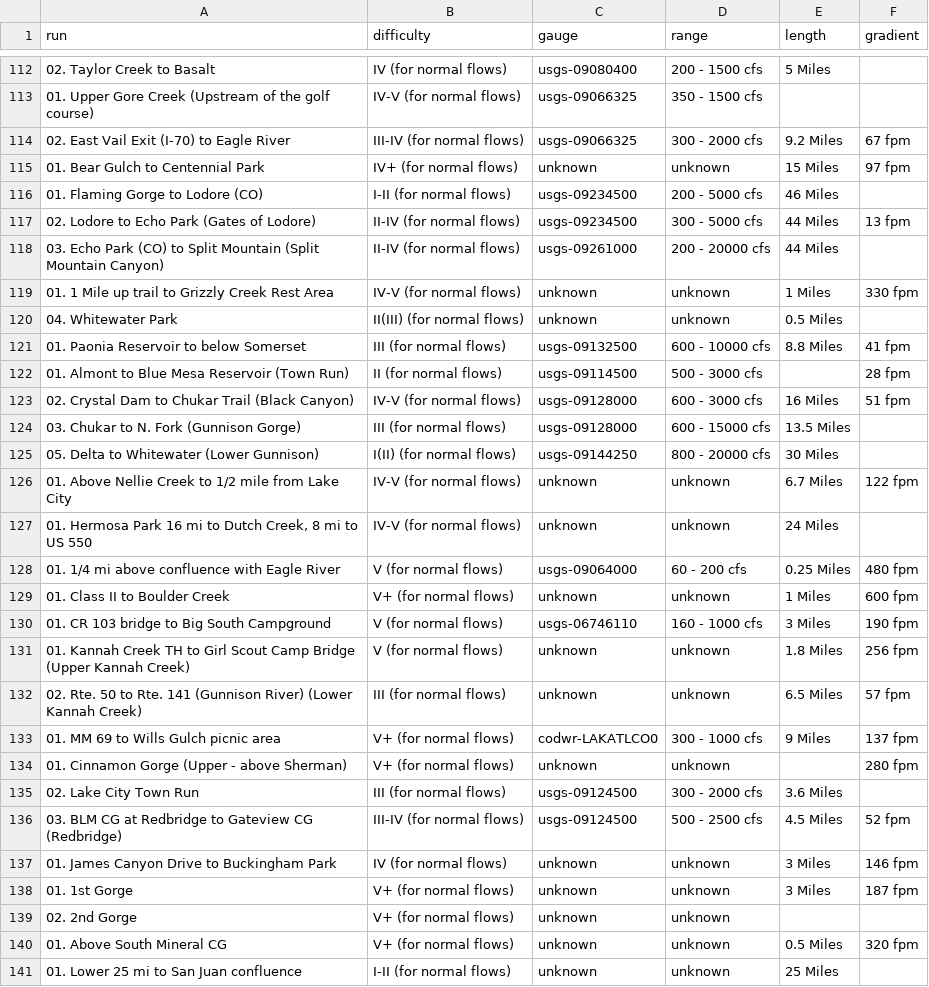
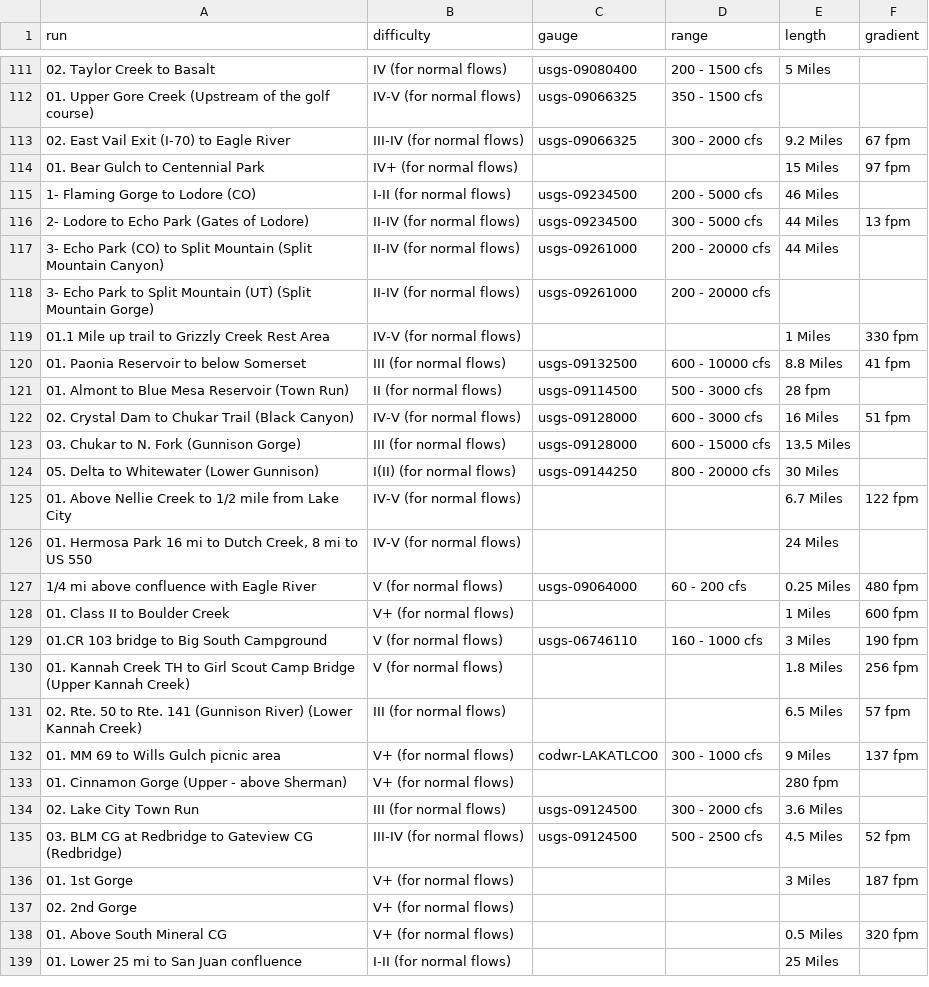
Before and after one commit to bwinterling/river_scraper, a CSV file: beta.csv, drawn as a sheet; only a part is shown, gaps mark what is left out; the diff covers the shown part only.

```diff
--- a/beta.csv
+++ b/beta.csv
@@ -114,10 +113,10 @@ run,difficulty,gauge,range,length,gradient
 02. East Vail Exit (I-70) to Eagle River ,III-IV (for normal flows) ,usgs-09066325,300 - 2000 cfs,9.2 Miles,67 fpm
-01. Bear Gulch to Centennial Park ,IV+ (for normal flows) ,unknown,unknown,15 Miles,97 fpm
-01. Flaming Gorge to Lodore (CO) ,I-II (for normal flows) ,usgs-09234500,200 - 5000 cfs,46 Miles,
-02. Lodore to Echo Park (Gates of Lodore),II-IV (for normal flows) ,usgs-09234500,300 - 5000 cfs,44 Miles,13 fpm
-03. Echo Park (CO) to Split Mountain (Split Mountain Canyon),II-IV (for normal flows) ,usgs-09261000,200 - 20000 cfs,44 Miles,
-01. 1 Mile up trail to Grizzly Creek Rest Area ,IV-V (for normal flows) ,unknown,unknown,1 Miles,330 fpm
-04. Whitewater Park,II(III) (for normal flows) ,unknown,unknown,0.5 Miles,
+01. Bear Gulch to Centennial Park ,IV+ (for normal flows) ,"","",15 Miles,97 fpm
+1- Flaming Gorge to Lodore (CO) ,I-II (for normal flows) ,usgs-09234500,200 - 5000 cfs,46 Miles,""
+2- Lodore to Echo Park (Gates of Lodore),II-IV (for normal flows) ,usgs-09234500,300 - 5000 cfs,44 Miles,13 fpm
+3- Echo Park (CO) to Split Mountain (Split Mountain Canyon),II-IV (for normal flows) ,usgs-09261000,200 - 20000 cfs,44 Miles,""
+3- Echo Park to Split Mountain (UT) (Split Mountain Gorge),II-IV (for normal flows) ,usgs-09261000,200 - 20000 cfs,"",""
+01.1 Mile up trail to Grizzly Creek Rest Area ,IV-V (for normal flows) ,"","",1 Miles,330 fpm
 01. Paonia Reservoir to below Somerset ,III (for normal flows) ,usgs-09132500,600 - 10000 cfs,8.8 Miles,41 fpm
-01. Almont to Blue Mesa Reservoir (Town Run),II (for normal flows) ,usgs-09114500,500 - 3000 cfs,,28 fpm
+01. Almont to Blue Mesa Reservoir (Town Run),II (for normal flows) ,usgs-09114500,500 - 3000 cfs,28 fpm,""
 02. Crystal Dam to Chukar Trail (Black Canyon),IV-V (for normal flows) ,usgs-09128000,600 - 3000 cfs,16 Miles,51 fpm
@@ -126,9 +125,9 @@ run,difficulty,gauge,range,length,gradient
-01. Above Nellie Creek to 1/2 mile from Lake City ,IV-V (for normal flows) ,unknown,unknown,6.7 Miles,122 fpm
-"01. Hermosa Park 16 mi to Dutch Creek, 8 mi to US 550 ",IV-V (for normal flows) ,unknown,unknown,24 Miles,
-01. 1/4 mi above confluence with Eagle River ,V (for normal flows) ,usgs-09064000,60 - 200 cfs,0.25 Miles,480 fpm
-01. Class II to Boulder Creek ,V+ (for normal flows) ,unknown,unknown,1 Miles,600 fpm
-01. CR 103 bridge to Big South Campground ,V (for normal flows) ,usgs-06746110,160 - 1000 cfs,3 Miles,190 fpm
-01. Kannah Creek TH to Girl Scout Camp Bridge (Upper Kannah Creek),V (for normal flows) ,unknown,unknown,1.8 Miles,256 fpm
-02. Rte. 50 to Rte. 141 (Gunnison River) (Lower Kannah Creek),III (for normal flows) ,unknown,unknown,6.5 Miles,57 fpm
+01. Above Nellie Creek to 1/2 mile from Lake City ,IV-V (for normal flows) ,"","",6.7 Miles,122 fpm
+"01. Hermosa Park 16 mi to Dutch Creek, 8 mi to US 550 ",IV-V (for normal flows) ,"","",24 Miles,""
+1/4 mi above confluence with Eagle River ,V (for normal flows) ,usgs-09064000,60 - 200 cfs,0.25 Miles,480 fpm
+01. Class II to Boulder Creek ,V+ (for normal flows) ,"","",1 Miles,600 fpm
+01.CR 103 bridge to Big South Campground ,V (for normal flows) ,usgs-06746110,160 - 1000 cfs,3 Miles,190 fpm
+01. Kannah Creek TH to Girl Scout Camp Bridge (Upper Kannah Creek),V (for normal flows) ,"","",1.8 Miles,256 fpm
+02. Rte. 50 to Rte. 141 (Gunnison River) (Lower Kannah Creek),III (for normal flows) ,"","",6.5 Miles,57 fpm
 01. MM 69 to Wills Gulch picnic area ,V+ (for normal flows) ,codwr-LAKATLCO0,300 - 1000 cfs,9 Miles,137 fpm
-01. Cinnamon Gorge (Upper - above Sherman),V+ (for normal flows) ,unknown,unknown,,280 fpm
+01. Cinnamon Gorge (Upper - above Sherman),V+ (for normal flows) ,"","",280 fpm,""
@@ -136,6 +135,5 @@ run,difficulty,gauge,range,length,gradient
 03. BLM CG at Redbridge to Gateview CG (Redbridge),III-IV (for normal flows) ,usgs-09124500,500 - 2500 cfs,4.5 Miles,52 fpm
-01. James Canyon Drive to Buckingham Park,IV (for normal flows) ,unknown,unknown,3 Miles,146 fpm
-01. 1st Gorge ,V+ (for normal flows) ,unknown,unknown,3 Miles,187 fpm
-02. 2nd Gorge ,V+ (for normal flows) ,unknown,unknown,,
-01. Above South Mineral CG ,V+ (for normal flows) ,unknown,unknown,0.5 Miles,320 fpm
-01. Lower 25 mi to San Juan confluence ,I-II (for normal flows) ,unknown,unknown,25 Miles,
+01. 1st Gorge ,V+ (for normal flows) ,"","",3 Miles,187 fpm
+02. 2nd Gorge ,V+ (for normal flows) ,"","","",""
+01. Above South Mineral CG ,V+ (for normal flows) ,"","",0.5 Miles,320 fpm
+01. Lower 25 mi to San Juan confluence ,I-II (for normal flows) ,"","",25 Miles,""
```
Also changed, not shown: 3 removed rows and 75 edited cells elsewhere in this file, rivers.csv, 2 other files.
